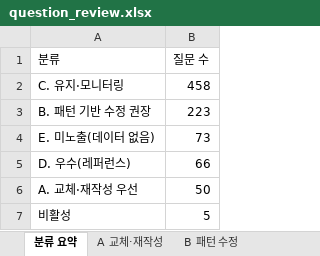
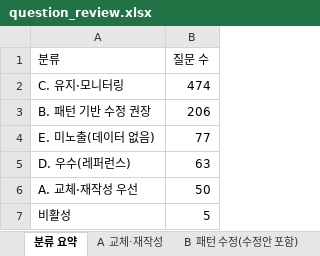
Before and after one commit to ahnhyun3921-alt/questions, an Excel workbook: output/question_review.xlsx, sheet 분류 요약, drawn as a sheet; values as stored, in another font and other column widths than the file's, no borders; the diff names each change by its address in the sheet, - before the commit and + after, or states it on an @@ line.

```diff
--- a/output/question_review.xlsx (sheet 분류 요약)
+++ b/output/question_review.xlsx (sheet 분류 요약)
-sheet tab: B 패턴 수정
+sheet tab: B 패턴 수정(수정안 포함)
-B2 (질문 수): 458
+B2 (질문 수): 474
-B3 (질문 수): 223
+B3 (질문 수): 206
-B4 (질문 수): 73
+B4 (질문 수): 77
-B5 (질문 수): 66
+B5 (질문 수): 63
```
Also changed, not shown: sheet 전체 스코어카드, sheet B 패턴 수정(수정안 포함), sheet D 우수 레퍼런스, sheet A 교체·재작성, sheet 세그먼트, sheet 원인 모델(오즈비), other sheet tabs, 18 other files.
